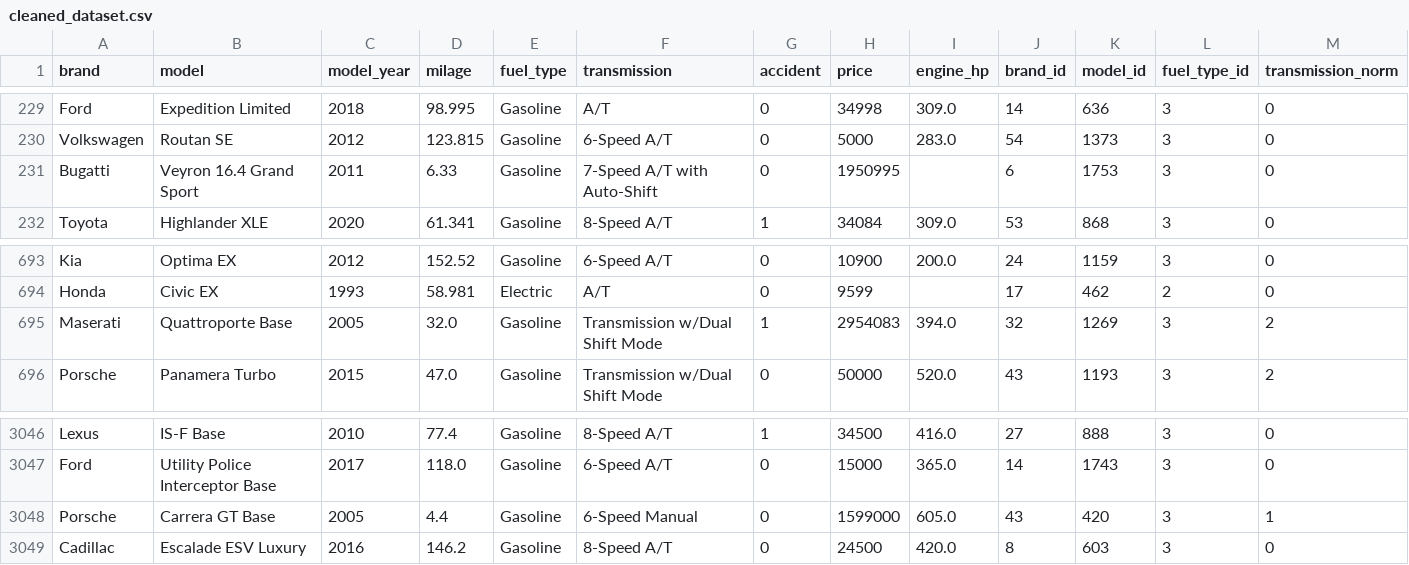
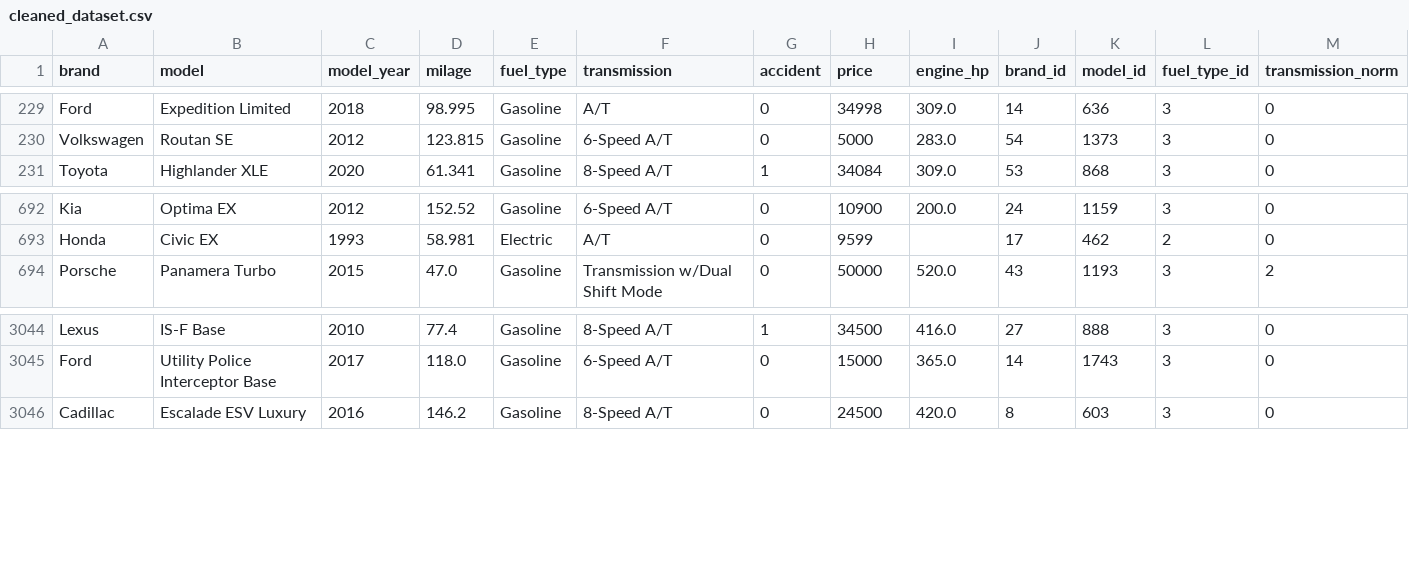
Before and after one commit to mariasuescum/Regression-of-Used-Car-Prices-Project, a CSV file: data/cleaned_dataset.csv, drawn as a sheet; only a part is shown, gaps mark what is left out.

Commit message:
feat: Maximum values in column price deleted

```diff
--- a/data/cleaned_dataset.csv
+++ b/data/cleaned_dataset.csv
@@ -230,3 +230,2 @@ Ford,Expedition Limited,2018,98.995,Gasoline,A/T,0,34998,309.0,14,636,3,0
 Volkswagen,Routan SE,2012,123.815,Gasoline,6-Speed A/T,0,5000,283.0,54,1373,3,0
-Bugatti,Veyron 16.4 Grand Sport,2011,6.33,Gasoline,7-Speed A/T with Auto-Shift,0,1950995,,6,1753,3,0
 Toyota,Highlander XLE,2020,61.341,Gasoline,8-Speed A/T,1,34084,309.0,53,868,3,0
@@ -694,3 +693,2 @@ Kia,Optima EX,2012,152.52,Gasoline,6-Speed A/T,0,10900,200.0,24,1159,3,0
 Honda,Civic EX,1993,58.981,Electric,A/T,0,9599,,17,462,2,0
-Maserati,Quattroporte Base,2005,32.0,Gasoline,Transmission w/Dual Shift Mode,1,2954083,394.0,32,1269,3,2
 Porsche,Panamera Turbo,2015,47.0,Gasoline,Transmission w/Dual Shift Mode,0,50000,520.0,43,1193,3,2
@@ -3047,3 +3045,2 @@ Lexus,IS-F Base,2010,77.4,Gasoline,8-Speed A/T,1,34500,416.0,27,888,3,0
 Ford,Utility Police Interceptor Base,2017,118.0,Gasoline,6-Speed A/T,0,15000,365.0,14,1743,3,0
-Porsche,Carrera GT Base,2005,4.4,Gasoline,6-Speed Manual,0,1599000,605.0,43,420,3,1
 Cadillac,Escalade ESV Luxury,2016,146.2,Gasoline,8-Speed A/T,0,24500,420.0,8,603,3,0
```
Also changed, not shown: 3 other files.
